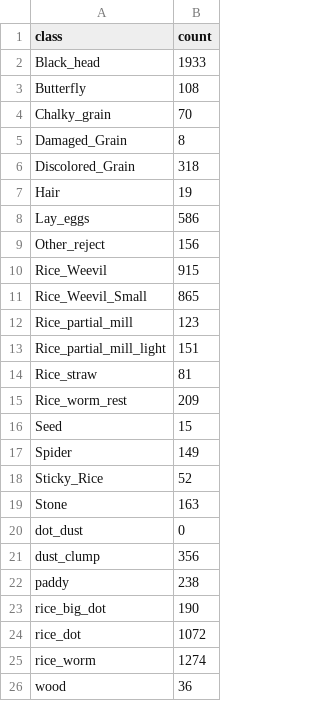
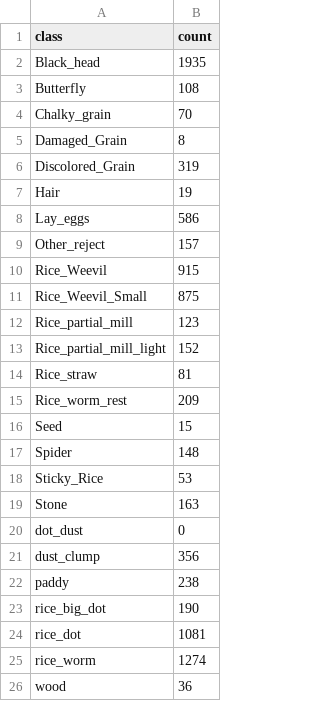
Before and after one commit to codestk/yoloTrain, a CSV file: rice_audit_v2_output/class_counts.csv, drawn as a sheet.

```diff
--- a/rice_audit_v2_output/class_counts.csv
+++ b/rice_audit_v2_output/class_counts.csv
@@ -1,3 +1,3 @@
 class,count
-Black_head,1933
+Black_head,1935
 Butterfly,108
@@ -5,10 +5,10 @@ Chalky_grain,70
 Damaged_Grain,8
-Discolored_Grain,318
+Discolored_Grain,319
 Hair,19
 Lay_eggs,586
-Other_reject,156
+Other_reject,157
 Rice_Weevil,915
-Rice_Weevil_Small,865
+Rice_Weevil_Small,875
 Rice_partial_mill,123
-Rice_partial_mill_light,151
+Rice_partial_mill_light,152
 Rice_straw,81
@@ -16,4 +16,4 @@ Rice_worm_rest,209
 Seed,15
-Spider,149
-Sticky_Rice,52
+Spider,148
+Sticky_Rice,53
 Stone,163
@@ -23,3 +23,3 @@ paddy,238
 rice_big_dot,190
-rice_dot,1072
+rice_dot,1081
 rice_worm,1274
```
Also changed, not shown: champion/history.csv, 5 other files.
